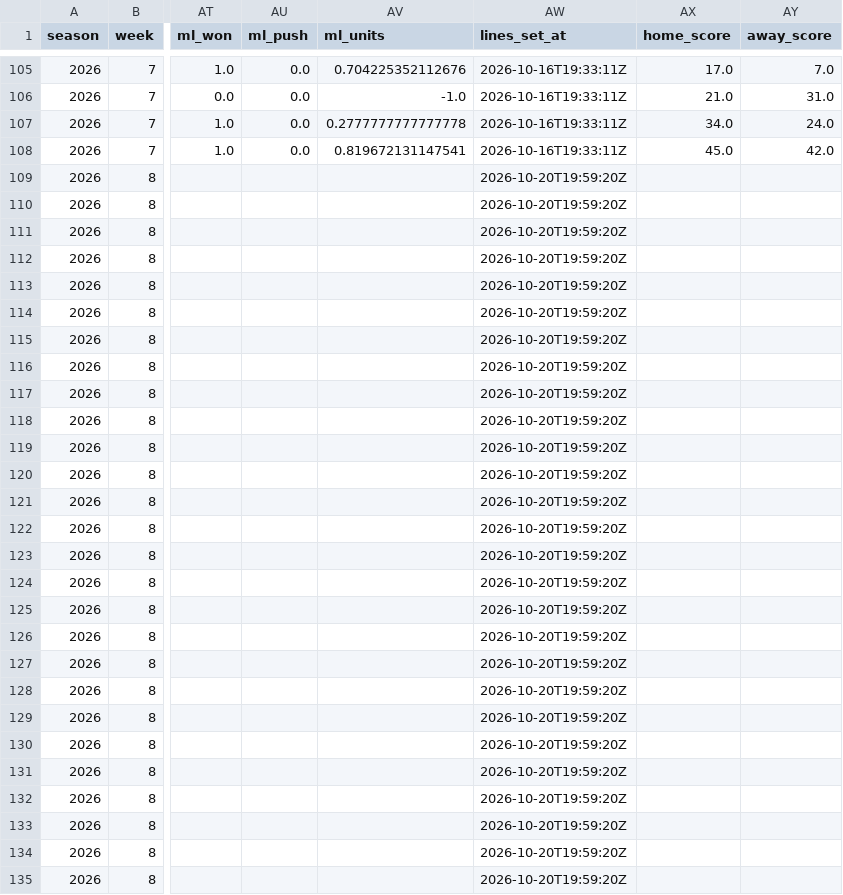
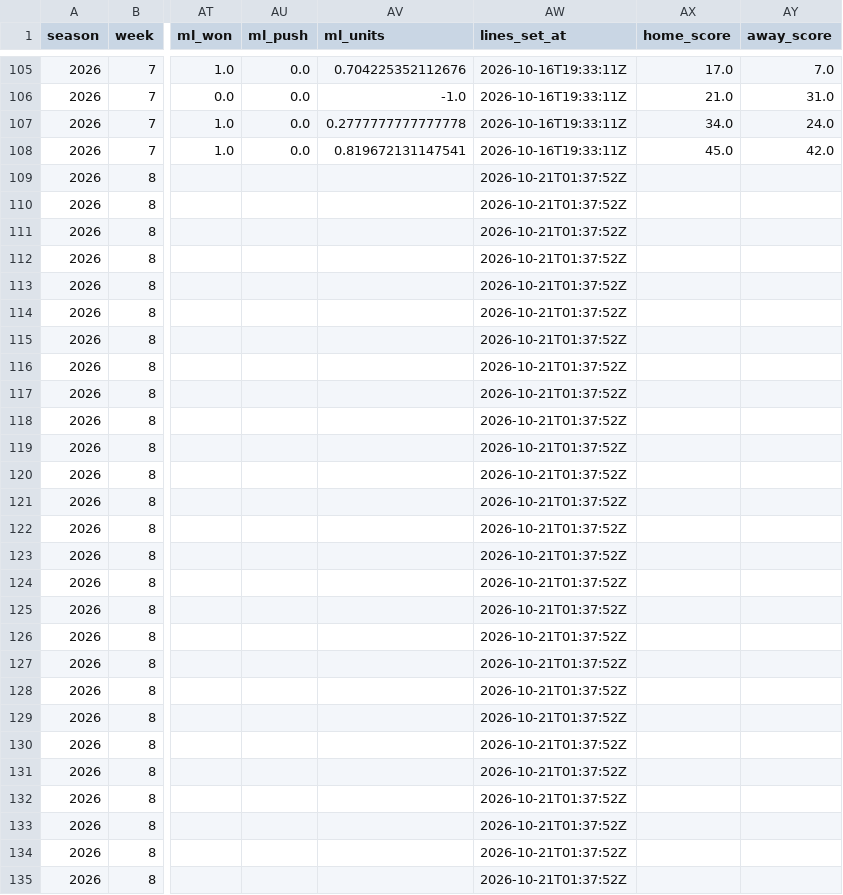
Before and after one commit to ant56-arch/ant56-arch.github.io, a CSV file: nfl-cfb/data/tracking/cfb_predictions_log.csv, drawn as a sheet; only a part is shown, gaps mark what is left out; the diff covers the shown part only; the diff names each change by its address in the sheet, - before the commit and + after, or states it on an @@ line.

```diff
--- a/nfl-cfb/data/tracking/cfb_predictions_log.csv
+++ b/nfl-cfb/data/tracking/cfb_predictions_log.csv
-AW109:AW135 (lines_set_at): 2026-10-20T19:59:20Z
+AW109:AW135 (lines_set_at): 2026-10-21T01:37:52Z
```
Also changed, not shown: 159 edited cells elsewhere in this file, nfl-cfb/data/tracking/predictions_log.csv, 2 other files.
